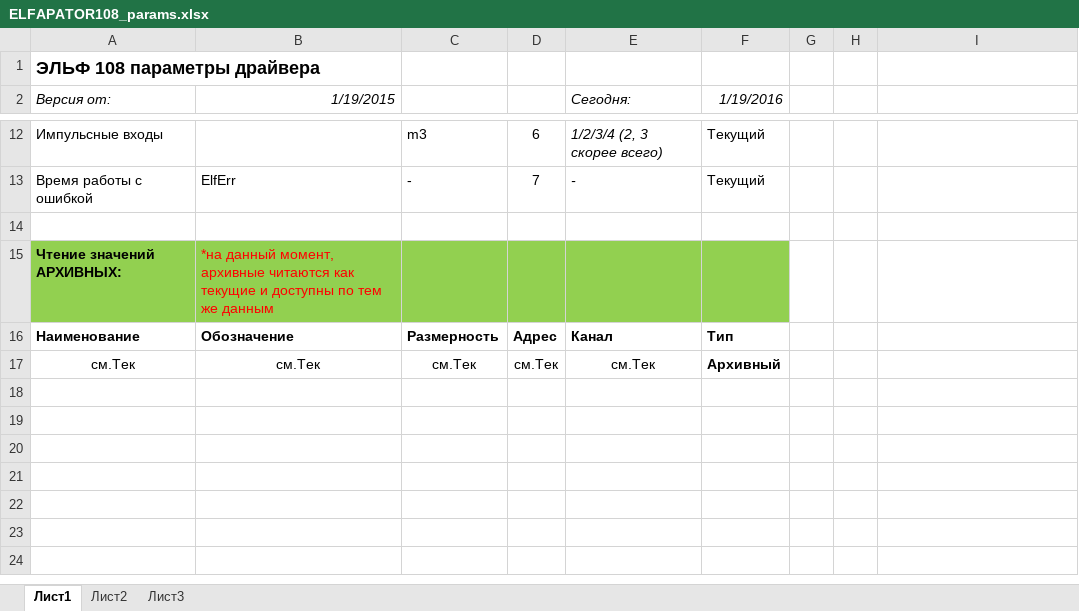
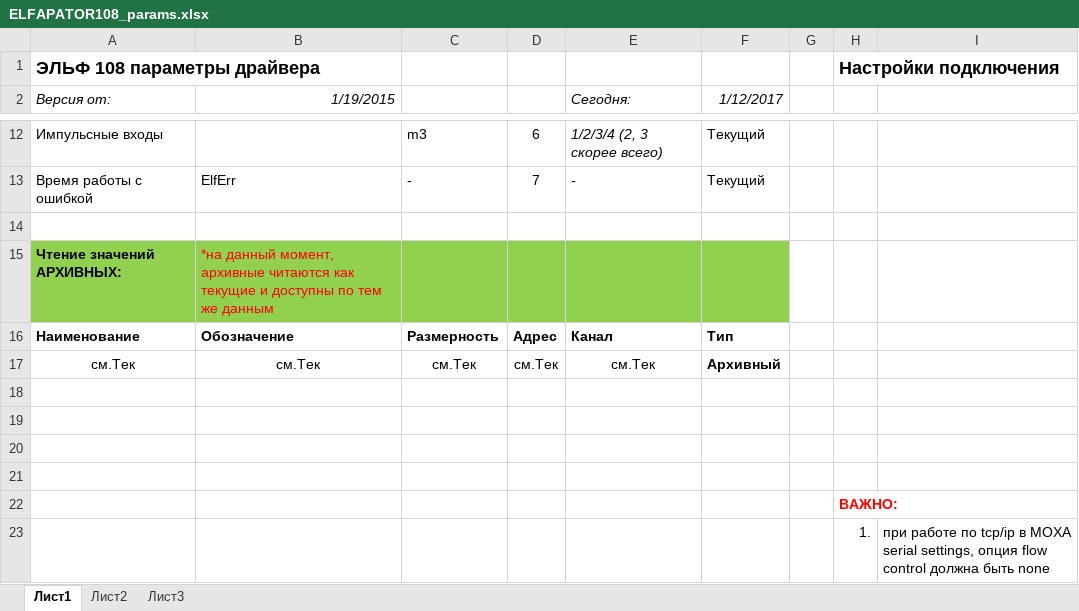
Before and after one commit to Prizmer/ps, an Excel workbook: Docs/ELFAPATOR108_params.xlsx, sheet Лист1, drawn as a sheet; only a part is shown, gaps mark what is left out; values as stored, in another font and other column widths than the file's, no borders; charts and pictures not drawn; the diff names each change by its address in the sheet, - before the commit and + after, or states it on an @@ line.

```diff
--- a/Docs/ELFAPATOR108_params.xlsx (sheet Лист1)
+++ b/Docs/ELFAPATOR108_params.xlsx (sheet Лист1)
-H1: (empty)
+H1: Настройки подключения
-F2: 1/19/2016
+F2: 1/12/2017
+row 18: (empty)
+row 19: (empty)
+row 20: (empty)
+row 21: (empty)
+row 22:  |  |  |  |  |  |  | ВАЖНО:
+row 23:  |  |  |  |  |  |  | 1. | при работе по tcp/ip в MOXA serial settings, опция flow control должна быть none
```
Also changed, not shown: charts or pictures, 1 other file.
